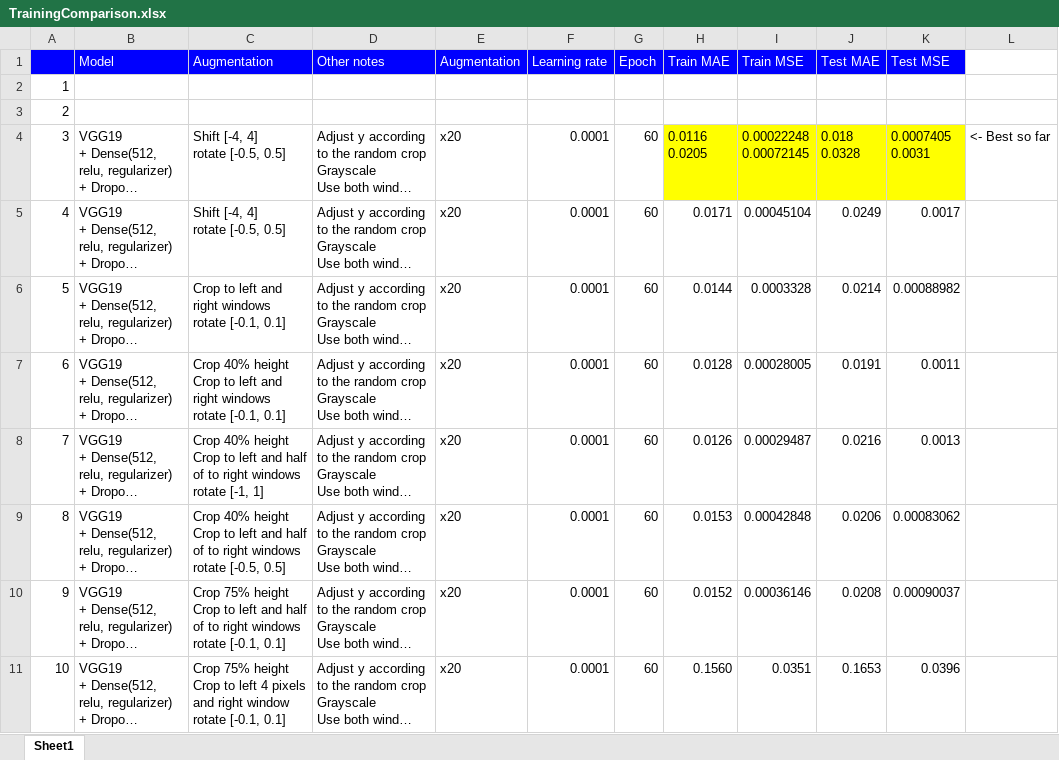
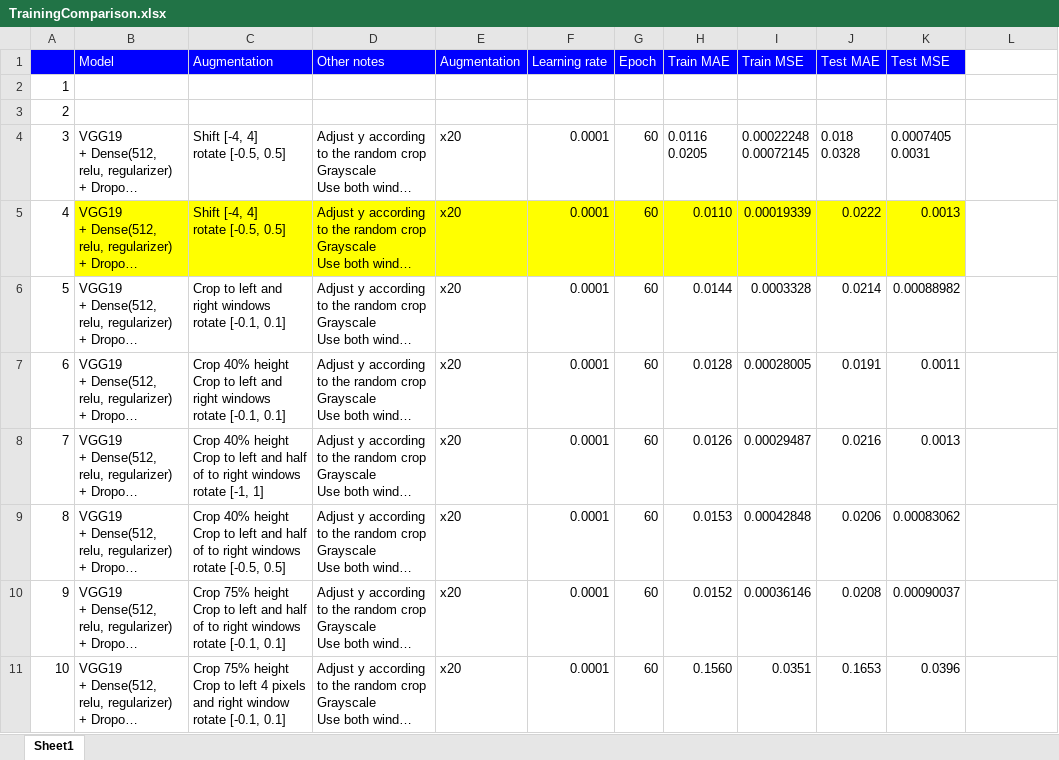
Before and after one commit to gnishida/FacadeAnnotationTool, an Excel workbook: tensorflow/columns_experiment/TrainingComparison.xlsx, sheet Sheet1, drawn as a sheet; only a part is shown; long unchanged cells end in …; values as stored, in another font and other column widths than the file's, no borders; the diff names each change by its address in the sheet, - before the commit and + after, or states it on an @@ line.

Commit message:
Re-test columns_experiment/columns_experiment4.py

```diff
--- a/tensorflow/columns_experiment/TrainingComparison.xlsx (sheet Sheet1)
+++ b/tensorflow/columns_experiment/TrainingComparison.xlsx (sheet Sheet1)
-H4:K4 fill: #FFFF00
+H4:K4 fill: none
-L4: <- Best so far
+L4: (empty)
-B5:K5 fill: none
+B5:K5 fill: #FFFF00
-H5 (Train MAE): 0.0171
+H5 (Train MAE): 0.0110
-I5 (Train MSE): 0.00045104
+I5 (Train MSE): 0.00019339
-J5 (Test MAE): 0.0249
+J5 (Test MAE): 0.0222
-K5 (Test MSE): 0.0017
+K5 (Test MSE): 0.0013
```
Also changed, not shown: 1 other file.
